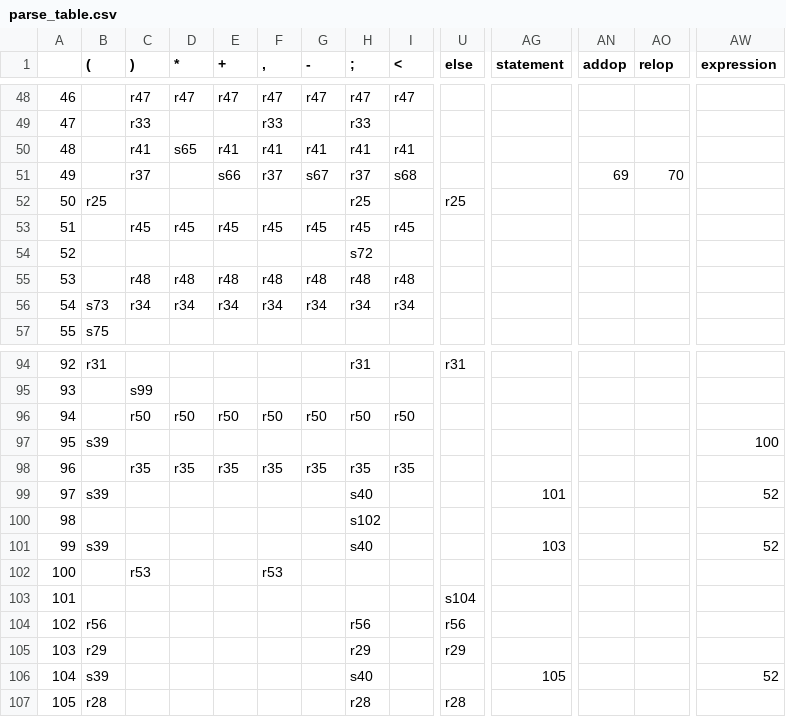
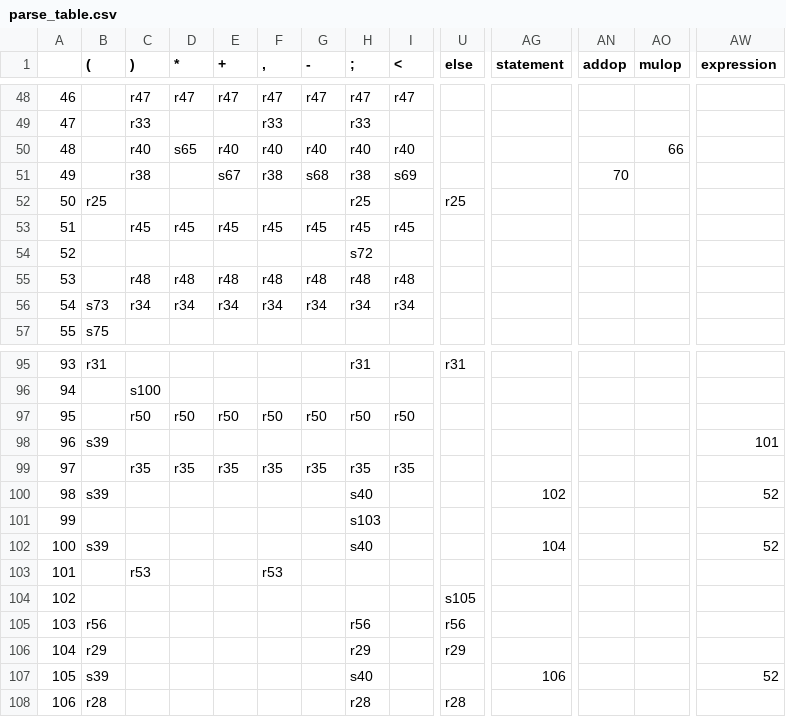
Before and after one commit to Amiineh/Compiler-Project, a CSV file: parse_table.csv, drawn as a sheet; only a part is shown, gaps mark what is left out; removed rows and columns are numbered as before the commit, all else as after; rows hold the shown columns only; the diff covers the shown part only; the diff names each change by its address in the sheet, - before the commit and + after, or states it on an @@ line.

```diff
--- a/parse_table.csv
+++ b/parse_table.csv
-AO1: relop
+AO1: mulop
-row 50: 48 |  | r41 | s65 | r41 | r41 | r41 | r41 | r41
-row 51: 49 |  | r37 |  | s66 | r37 | s67 | r37 | s68 |  |  | 69 | 70
+row 50: 48 |  | r40 | s65 | r40 | r40 | r40 | r40 | r40 |  |  |  | 66
+row 51: 49 |  | r38 |  | s67 | r38 | s68 | r38 | s69 |  |  | 70
@@ column A renumbered from row 68 down @@
-C96 ()): s99
+C96 ()): s100
-AW98 (expression): 100
+AW98 (expression): 101
-AG100 (statement): 101
+AG100 (statement): 102
-H101 (;): s102
+H101 (;): s103
-AG102 (statement): 103
+AG102 (statement): 104
-U104 (else): s104
+U104 (else): s105
-AG107 (statement): 105
+AG107 (statement): 106
```
Also changed, not shown: 8 added rows, 7 removed rows and 13 edited cells elsewhere in this file, 8 other files.
